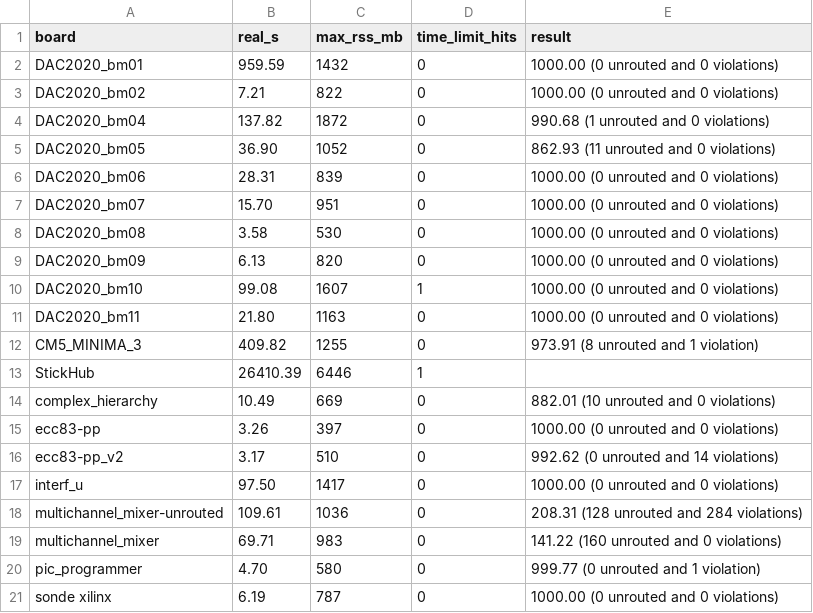
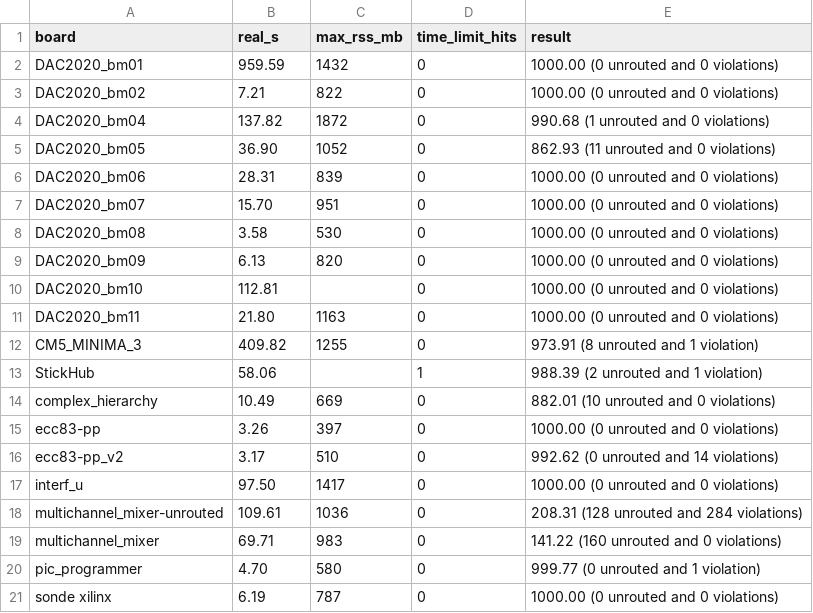
Before and after one commit to jubaumann23/fastroute, a TSV file: docs/baseline-java-parity-master.tsv, drawn as a sheet.

```diff
--- a/docs/baseline-java-parity-master.tsv
+++ b/docs/baseline-java-parity-master.tsv
@@ -9,6 +9,6 @@ DAC2020_bm08	3.58	530	0	1000.00 (0 unrouted and 0 violations)
 DAC2020_bm09	6.13	820	0	1000.00 (0 unrouted and 0 violations)
-DAC2020_bm10	99.08	1607	1	1000.00 (0 unrouted and 0 violations)
+DAC2020_bm10	112.81		0	1000.00 (0 unrouted and 0 violations)
 DAC2020_bm11	21.80	1163	0	1000.00 (0 unrouted and 0 violations)
 CM5_MINIMA_3	409.82	1255	0	973.91 (8 unrouted and 1 violation)
-StickHub	26410.39	6446	1	
+StickHub	58.06		1	988.39 (2 unrouted and 1 violation)
 complex_hierarchy	10.49	669	0	882.01 (10 unrouted and 0 violations)
```
